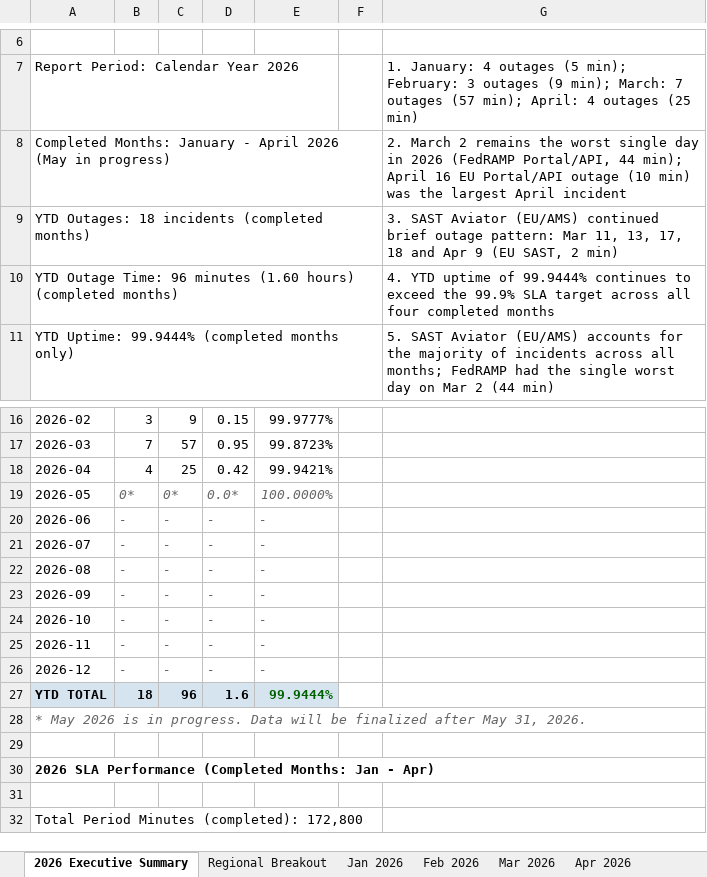
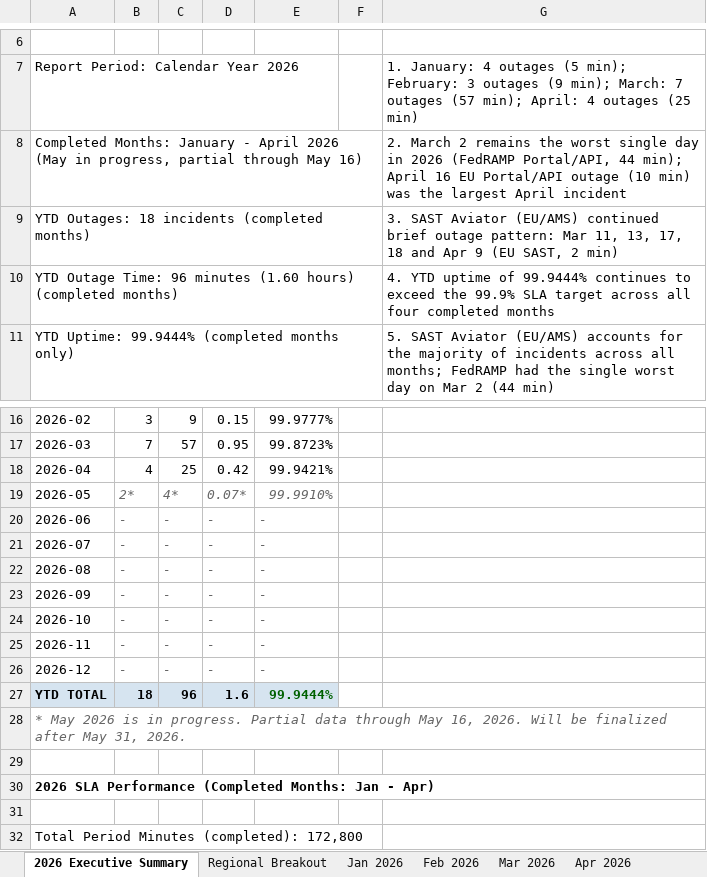
Before and after one commit to cjbonner1/fod-uptime-reports, an Excel workbook: FoD_Uptime_Report_2026.xlsx, sheet 2026 Executive Summary, drawn as a sheet; only a part is shown, gaps mark what is left out; values as stored, in another font and other column widths than the file's, no borders; the diff names each change by its address in the sheet, - before the commit and + after, or states it on an @@ line.

```diff
--- a/FoD_Uptime_Report_2026.xlsx (sheet 2026 Executive Summary)
+++ b/FoD_Uptime_Report_2026.xlsx (sheet 2026 Executive Summary)
-A8: …(May in progress)
+A8: …(May in progress, partial through May 16)
-B19: 0*
+B19: 2*
-C19: 0*
+C19: 4*
-D19: 0.0*
+D19: 0.07*
-E19: 100.0000%
+E19: 99.9910%
-A28: …in progress. Data will be finalized…
+A28: …in progress. Partial data through May 16, 2026. Will be finalized…
```
Also changed, not shown: sheet 2026 Incident Data, sheet May 2026, sheet Regional Breakout, sheet Notes & Methodology, 1 other file.
